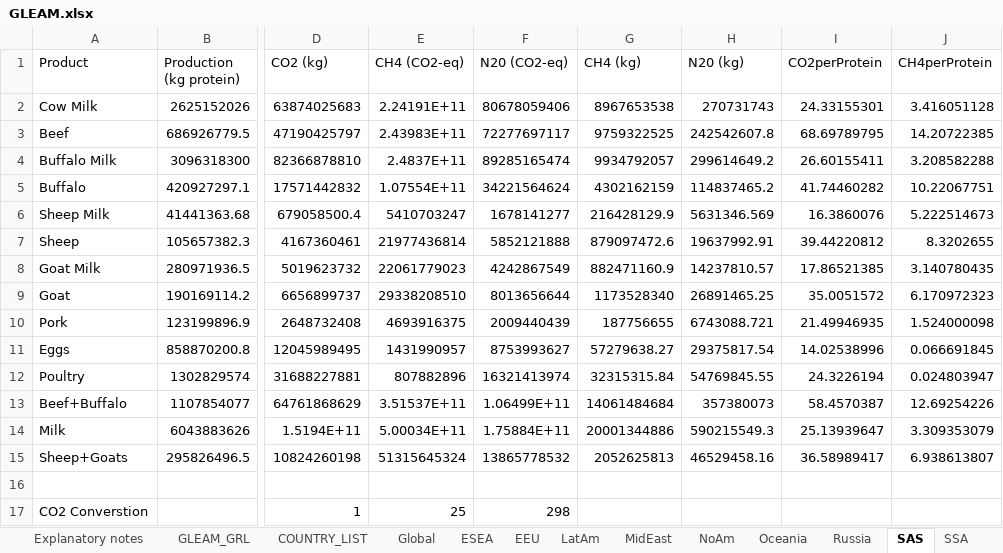
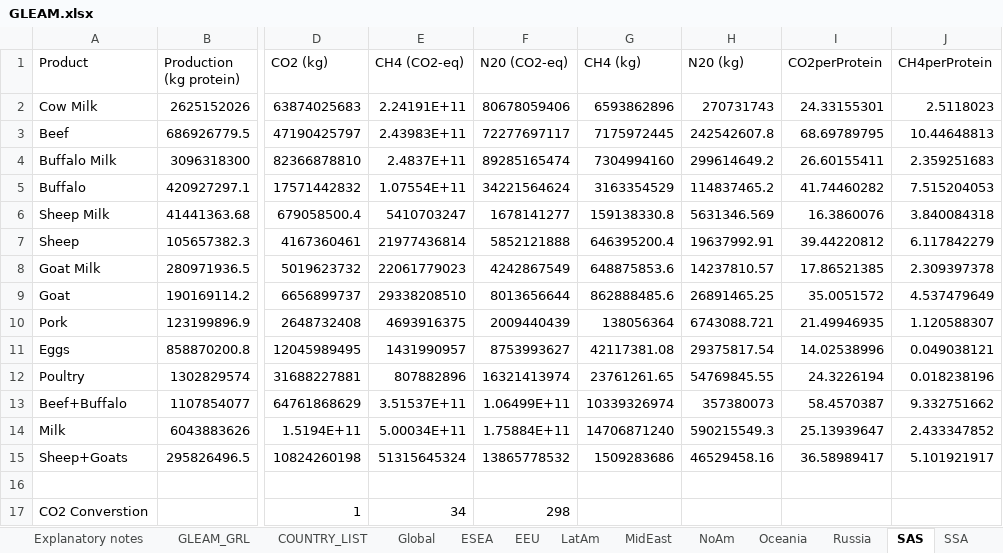
Before and after one commit to kevinkuruc/DICEFARM, an Excel workbook: data/GLEAM.xlsx, sheet SAS, drawn as a sheet; only a part is shown, gaps mark what is left out; values as stored, in another font and other column widths than the file's, no borders; the diff names each change by its address in the sheet, - before the commit and + after, or states it on an @@ line.

```diff
--- a/data/GLEAM.xlsx (sheet SAS)
+++ b/data/GLEAM.xlsx (sheet SAS)
-G2 (CH4 (kg)): 8967653538
+G2 (CH4 (kg)): 6593862896
-J2 (CH4perProtein): 3.416051128
+J2 (CH4perProtein): 2.5118023
-G3 (CH4 (kg)): 9759322525
+G3 (CH4 (kg)): 7175972445
-J3 (CH4perProtein): 14.20722385
+J3 (CH4perProtein): 10.44648813
-G4 (CH4 (kg)): 9934792057
+G4 (CH4 (kg)): 7304994160
-J4 (CH4perProtein): 3.208582288
+J4 (CH4perProtein): 2.359251683
-G5 (CH4 (kg)): 4302162159
+G5 (CH4 (kg)): 3163354529
-J5 (CH4perProtein): 10.22067751
+J5 (CH4perProtein): 7.515204053
-G6 (CH4 (kg)): 216428129.9
+G6 (CH4 (kg)): 159138330.8
-J6 (CH4perProtein): 5.222514673
+J6 (CH4perProtein): 3.840084318
-G7 (CH4 (kg)): 879097472.6
+G7 (CH4 (kg)): 646395200.4
-J7 (CH4perProtein): 8.3202655
+J7 (CH4perProtein): 6.117842279
-G8 (CH4 (kg)): 882471160.9
+G8 (CH4 (kg)): 648875853.6
-J8 (CH4perProtein): 3.140780435
+J8 (CH4perProtein): 2.309397378
-G9 (CH4 (kg)): 1173528340
+G9 (CH4 (kg)): 862888485.6
-J9 (CH4perProtein): 6.170972323
+J9 (CH4perProtein): 4.537479649
-G10 (CH4 (kg)): 187756655
+G10 (CH4 (kg)): 138056364
-J10 (CH4perProtein): 1.524000098
+J10 (CH4perProtein): 1.120588307
-G11 (CH4 (kg)): 57279638.27
+G11 (CH4 (kg)): 42117381.08
-J11 (CH4perProtein): 0.066691845
+J11 (CH4perProtein): 0.049038121
-G12 (CH4 (kg)): 32315315.84
+G12 (CH4 (kg)): 23761261.65
-J12 (CH4perProtein): 0.024803947
+J12 (CH4perProtein): 0.018238196
-G13 (CH4 (kg)): 14061484684
+G13 (CH4 (kg)): 10339326974
-J13 (CH4perProtein): 12.69254226
+J13 (CH4perProtein): 9.332751662
-G14 (CH4 (kg)): 20001344886
+G14 (CH4 (kg)): 14706871240
-J14 (CH4perProtein): 3.309353079
+J14 (CH4perProtein): 2.433347852
-G15 (CH4 (kg)): 2052625813
+G15 (CH4 (kg)): 1509283686
-J15 (CH4perProtein): 6.938613807
+J15 (CH4perProtein): 5.101921917
-E17 (CH4 (CO2-eq)): 25
+E17 (CH4 (CO2-eq)): 34
```
Also changed, not shown: sheet MidEast, sheet LatAm, sheet WEU, sheet EEU, sheet ESEA, sheet Global, 4 more sheets, 34 other files.
